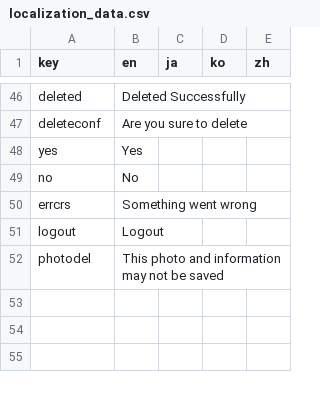
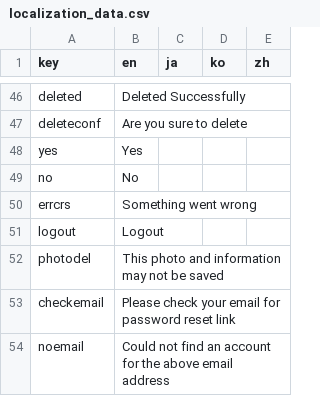
Before and after one commit to funglobaldesign/Nokosu2023-Frontend, a CSV file: lib/l10n/localization_data.csv, drawn as a sheet; only a part is shown, gaps mark what is left out.

Commit message:
Password reset view

```diff
--- a/lib/l10n/localization_data.csv
+++ b/lib/l10n/localization_data.csv
@@ -52 +52,3 @@ logout,Logout,,,
 photodel,This photo and information may not be saved,,,
+checkemail,Please check your email for password reset link,,,
+noemail,Could not find an account for the above email address,,,
```
Also changed, not shown: 9 other files.
